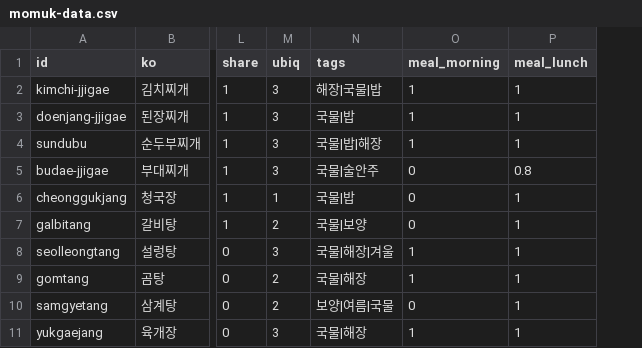
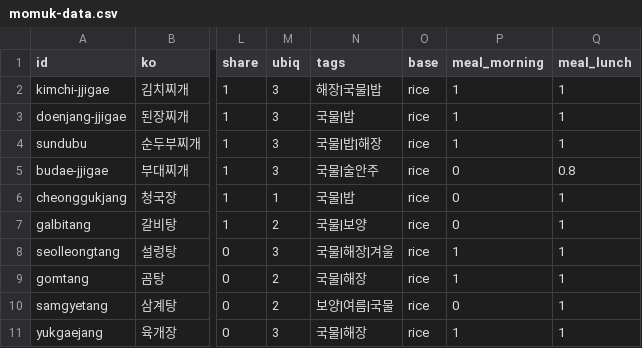
Before and after one commit to andrewcjh27/Momuk, a CSV file: pipeline/momuk-data.csv, drawn as a sheet; only a part is shown, gaps mark what is left out; the diff names each change by its address in the sheet, - before the commit and + after, or states it on an @@ line.

```diff
--- a/pipeline/momuk-data.csv
+++ b/pipeline/momuk-data.csv
+column O (base), rows 2-11: all rice
```
Also changed, not shown: 6 other files.
